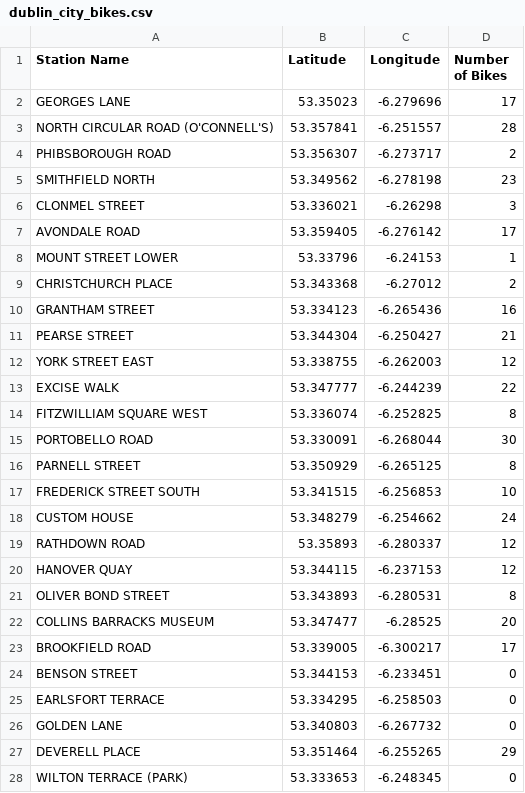
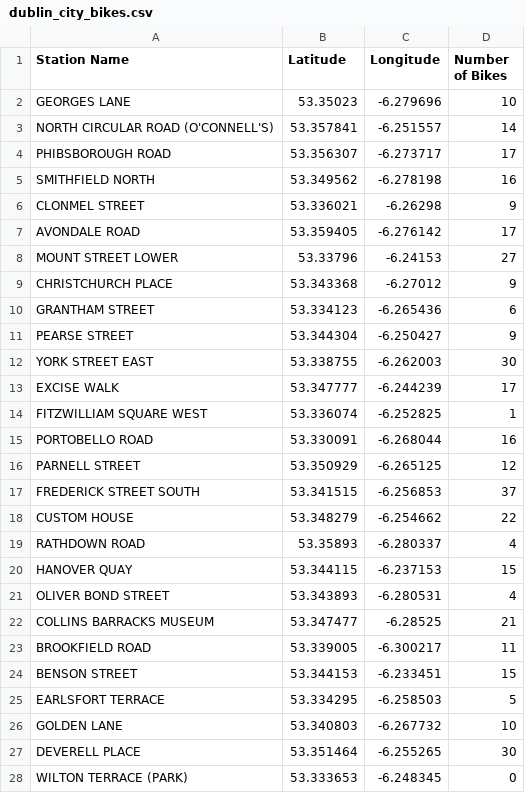
Before and after one commit to zuwa-oj/lhl-python-modelling-project, a CSV file: data/dublin_city_bikes.csv, drawn as a sheet; only a part is shown; the diff covers the shown part only.

```diff
--- a/data/dublin_city_bikes.csv
+++ b/data/dublin_city_bikes.csv
@@ -1,28 +1,28 @@
 Station Name,Latitude,Longitude,Number of Bikes
-GEORGES LANE,53.35023,-6.279696,17
-NORTH CIRCULAR ROAD (O'CONNELL'S),53.357841,-6.251557,28
-PHIBSBOROUGH ROAD,53.356307,-6.273717,2
-SMITHFIELD NORTH,53.349562,-6.278198,23
-CLONMEL STREET,53.336021,-6.26298,3
+GEORGES LANE,53.35023,-6.279696,10
+NORTH CIRCULAR ROAD (O'CONNELL'S),53.357841,-6.251557,14
+PHIBSBOROUGH ROAD,53.356307,-6.273717,17
+SMITHFIELD NORTH,53.349562,-6.278198,16
+CLONMEL STREET,53.336021,-6.26298,9
 AVONDALE ROAD,53.359405,-6.276142,17
-MOUNT STREET LOWER,53.33796,-6.24153,1
-CHRISTCHURCH PLACE,53.343368,-6.27012,2
-GRANTHAM STREET,53.334123,-6.265436,16
-PEARSE STREET,53.344304,-6.250427,21
-YORK STREET EAST,53.338755,-6.262003,12
-EXCISE WALK,53.347777,-6.244239,22
-FITZWILLIAM SQUARE WEST,53.336074,-6.252825,8
-PORTOBELLO ROAD,53.330091,-6.268044,30
-PARNELL STREET,53.350929,-6.265125,8
-FREDERICK STREET SOUTH,53.341515,-6.256853,10
-CUSTOM HOUSE,53.348279,-6.254662,24
-RATHDOWN ROAD,53.35893,-6.280337,12
-HANOVER QUAY,53.344115,-6.237153,12
-OLIVER BOND STREET,53.343893,-6.280531,8
-COLLINS BARRACKS MUSEUM,53.347477,-6.28525,20
-BROOKFIELD ROAD,53.339005,-6.300217,17
-BENSON STREET,53.344153,-6.233451,0
-EARLSFORT TERRACE,53.334295,-6.258503,0
-GOLDEN LANE,53.340803,-6.267732,0
-DEVERELL PLACE,53.351464,-6.255265,29
+MOUNT STREET LOWER,53.33796,-6.24153,27
+CHRISTCHURCH PLACE,53.343368,-6.27012,9
+GRANTHAM STREET,53.334123,-6.265436,6
+PEARSE STREET,53.344304,-6.250427,9
+YORK STREET EAST,53.338755,-6.262003,30
+EXCISE WALK,53.347777,-6.244239,17
+FITZWILLIAM SQUARE WEST,53.336074,-6.252825,1
+PORTOBELLO ROAD,53.330091,-6.268044,16
+PARNELL STREET,53.350929,-6.265125,12
+FREDERICK STREET SOUTH,53.341515,-6.256853,37
+CUSTOM HOUSE,53.348279,-6.254662,22
+RATHDOWN ROAD,53.35893,-6.280337,4
+HANOVER QUAY,53.344115,-6.237153,15
+OLIVER BOND STREET,53.343893,-6.280531,4
+COLLINS BARRACKS MUSEUM,53.347477,-6.28525,21
+BROOKFIELD ROAD,53.339005,-6.300217,11
+BENSON STREET,53.344153,-6.233451,15
+EARLSFORT TERRACE,53.334295,-6.258503,5
+GOLDEN LANE,53.340803,-6.267732,10
+DEVERELL PLACE,53.351464,-6.255265,30
 WILTON TERRACE (PARK),53.333653,-6.248345,0
```
Also changed, not shown: 82 edited cells elsewhere in this file, data/foursquare_features.csv, data/yelp_features.csv, 14 other files.
